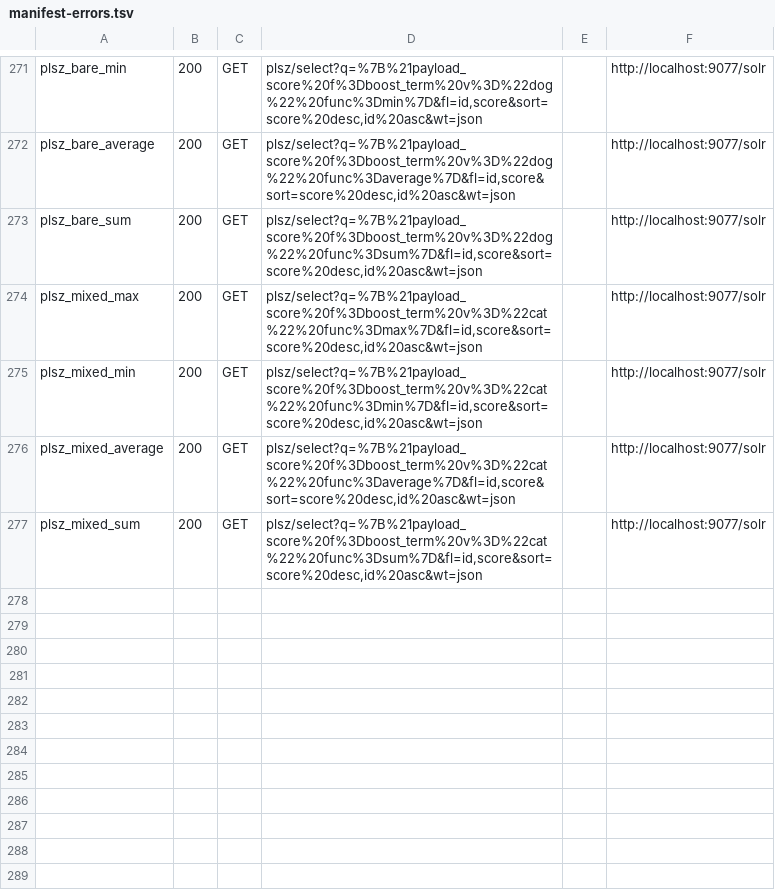
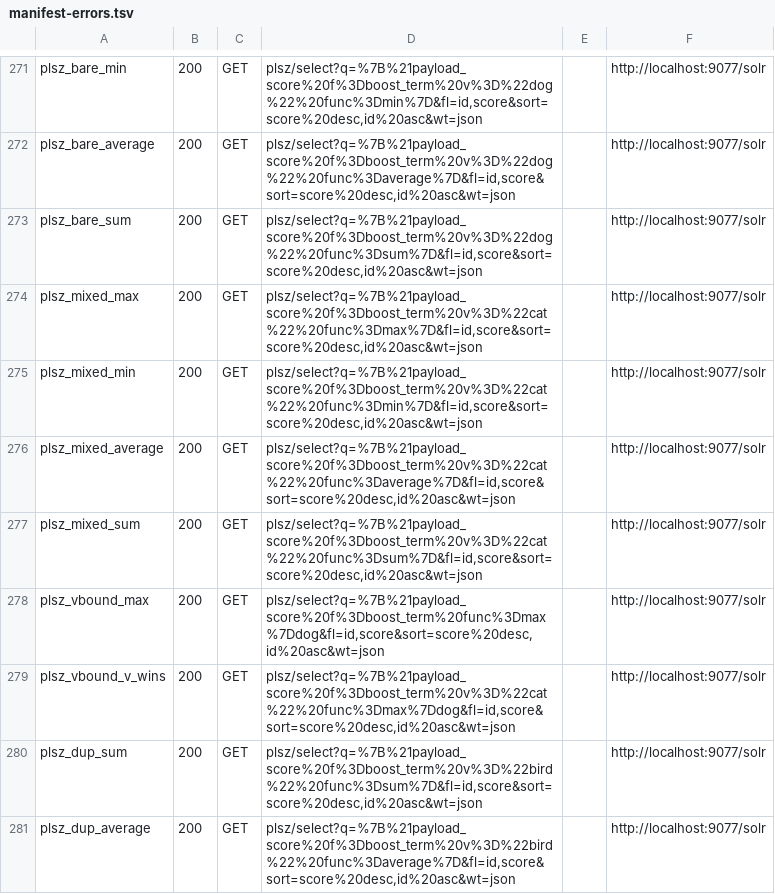
Before and after one commit to markdlabrecque/wayfinder, a TSV file: solr-ref/manifest-errors.tsv, drawn as a sheet; only a part is shown, gaps mark what is left out.

```diff
--- a/solr-ref/manifest-errors.tsv
+++ b/solr-ref/manifest-errors.tsv
@@ -277 +277,5 @@ plsz_mixed_average	200	GET	plsz/select?q=%7B%21payload_score%20f%3Dboost_term%20
 plsz_mixed_sum	200	GET	plsz/select?q=%7B%21payload_score%20f%3Dboost_term%20v%3D%22cat%22%20func%3Dsum%7D&fl=id,score&sort=score%20desc,id%20asc&wt=json		http://localhost:9077/solr
+plsz_vbound_max	200	GET	plsz/select?q=%7B%21payload_score%20f%3Dboost_term%20func%3Dmax%7Ddog&fl=id,score&sort=score%20desc,id%20asc&wt=json		http://localhost:9077/solr
+plsz_vbound_v_wins	200	GET	plsz/select?q=%7B%21payload_score%20f%3Dboost_term%20v%3D%22cat%22%20func%3Dmax%7Ddog&fl=id,score&sort=score%20desc,id%20asc&wt=json		http://localhost:9077/solr
+plsz_dup_sum	200	GET	plsz/select?q=%7B%21payload_score%20f%3Dboost_term%20v%3D%22bird%22%20func%3Dsum%7D&fl=id,score&sort=score%20desc,id%20asc&wt=json		http://localhost:9077/solr
+plsz_dup_average	200	GET	plsz/select?q=%7B%21payload_score%20f%3Dboost_term%20v%3D%22bird%22%20func%3Daverage%7D&fl=id,score&sort=score%20desc,id%20asc&wt=json		http://localhost:9077/solr
```
Also changed, not shown: 11 other files.
